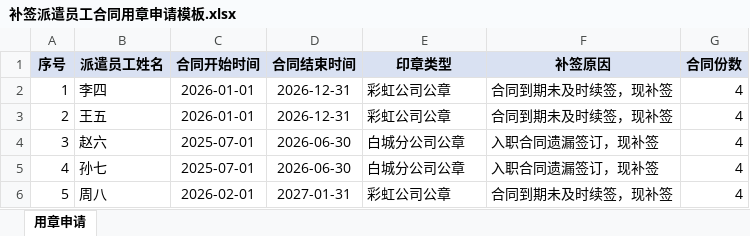
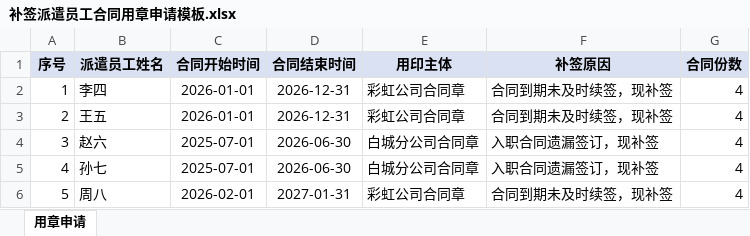
Before and after one commit to wanghannew1/meal-refund-approval, an Excel workbook: templates/补签派遣员工合同用章申请模板.xlsx, sheet 用章申请, drawn as a sheet; values as stored, in another font and other column widths than the file's, no borders; the diff names each change by its address in the sheet, - before the commit and + after, or states it on an @@ line.

```diff
--- a/templates/补签派遣员工合同用章申请模板.xlsx (sheet 用章申请)
+++ b/templates/补签派遣员工合同用章申请模板.xlsx (sheet 用章申请)
-E1: 印章类型
+E1: 用印主体
-E2:E3 (用印主体): 彩虹公司公章
+E2:E3 (用印主体): 彩虹公司合同章
-E4:E5 (用印主体): 白城分公司公章
+E4:E5 (用印主体): 白城分公司合同章
-E6 (用印主体): 彩虹公司公章
+E6 (用印主体): 彩虹公司合同章
```
Also changed, not shown: templates/新签／续签派遣员工合同批量用章用印申请模板.xlsx, templates/解除（终止）劳动合同证明书用印申请模板.xlsx, 4 other files.
